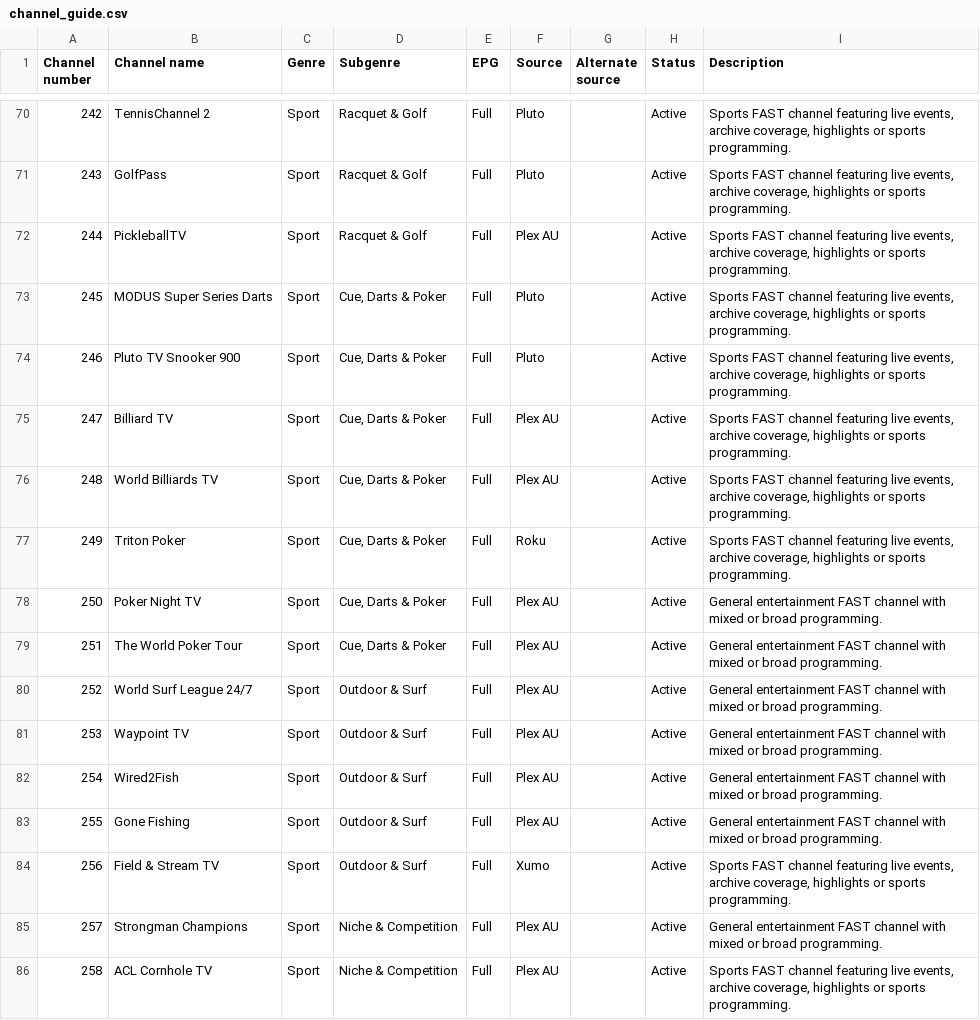
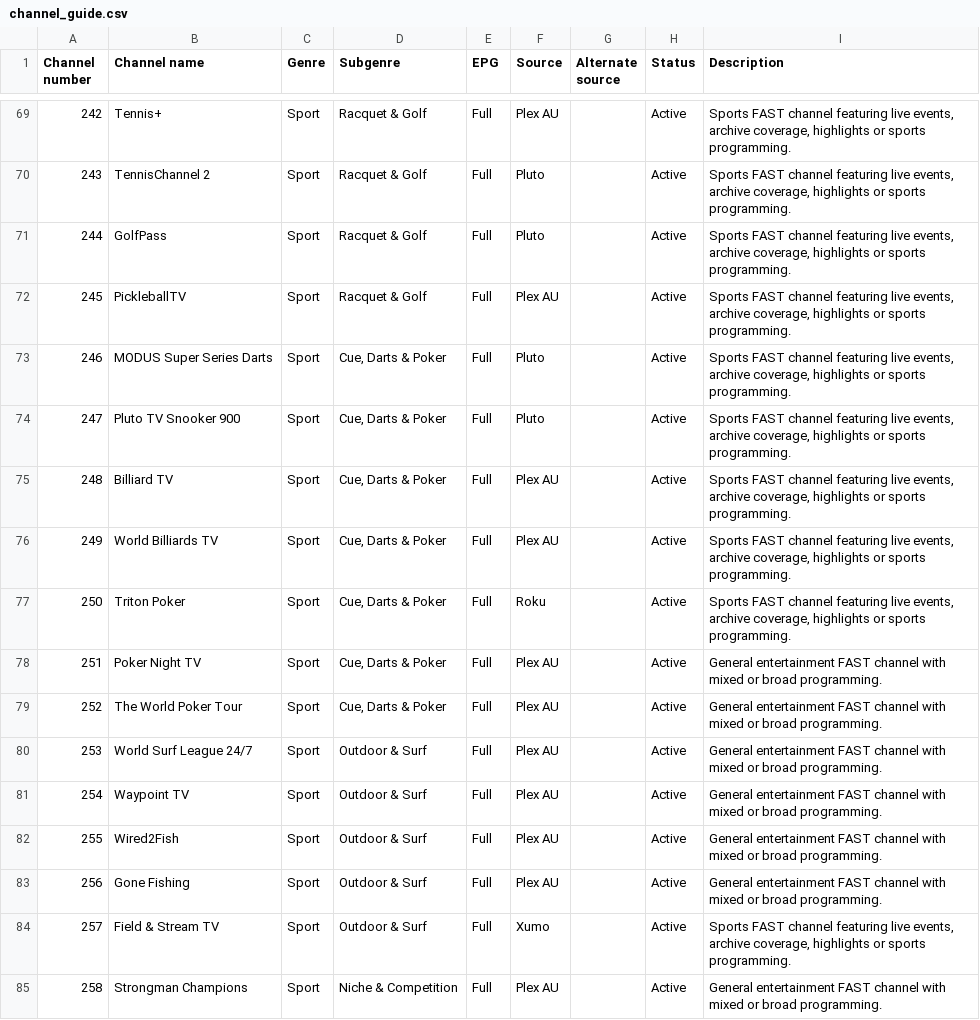
Before and after one commit to safetyblade/autv, a CSV file: channel_guide.csv, drawn as a sheet; only a part is shown, gaps mark what is left out; the diff covers the shown part only.

```diff
--- a/channel_guide.csv
+++ b/channel_guide.csv
@@ -70,17 +69,17 @@ Channel number,Channel name,Genre,Subgenre,EPG,Source,Alternate source,Status,De
-242,TennisChannel 2,Sport,Racquet & Golf,Full,Pluto,,Active,"Sports FAST channel featuring live events, archive coverage, highlights or sports programming."
-243,GolfPass,Sport,Racquet & Golf,Full,Pluto,,Active,"Sports FAST channel featuring live events, archive coverage, highlights or sports programming."
-244,PickleballTV,Sport,Racquet & Golf,Full,Plex AU,,Active,"Sports FAST channel featuring live events, archive coverage, highlights or sports programming."
-245,MODUS Super Series Darts,Sport,"Cue, Darts & Poker",Full,Pluto,,Active,"Sports FAST channel featuring live events, archive coverage, highlights or sports programming."
-246,Pluto TV Snooker 900,Sport,"Cue, Darts & Poker",Full,Pluto,,Active,"Sports FAST channel featuring live events, archive coverage, highlights or sports programming."
-247,Billiard TV,Sport,"Cue, Darts & Poker",Full,Plex AU,,Active,"Sports FAST channel featuring live events, archive coverage, highlights or sports programming."
-248,World Billiards TV,Sport,"Cue, Darts & Poker",Full,Plex AU,,Active,"Sports FAST channel featuring live events, archive coverage, highlights or sports programming."
-249,Triton Poker,Sport,"Cue, Darts & Poker",Full,Roku,,Active,"Sports FAST channel featuring live events, archive coverage, highlights or sports programming."
-250,Poker Night TV,Sport,"Cue, Darts & Poker",Full,Plex AU,,Active,General entertainment FAST channel with mixed or broad programming.
-251,The World Poker Tour,Sport,"Cue, Darts & Poker",Full,Plex AU,,Active,General entertainment FAST channel with mixed or broad programming.
-252,World Surf League 24/7,Sport,Outdoor & Surf,Full,Plex AU,,Active,General entertainment FAST channel with mixed or broad programming.
-253,Waypoint TV,Sport,Outdoor & Surf,Full,Plex AU,,Active,General entertainment FAST channel with mixed or broad programming.
-254,Wired2Fish,Sport,Outdoor & Surf,Full,Plex AU,,Active,General entertainment FAST channel with mixed or broad programming.
-255,Gone Fishing,Sport,Outdoor & Surf,Full,Plex AU,,Active,General entertainment FAST channel with mixed or broad programming.
-256,Field & Stream TV,Sport,Outdoor & Surf,Full,Xumo,,Active,"Sports FAST channel featuring live events, archive coverage, highlights or sports programming."
-257,Strongman Champions,Sport,Niche & Competition,Full,Plex AU,,Active,General entertainment FAST channel with mixed or broad programming.
-258,ACL Cornhole TV,Sport,Niche & Competition,Full,Plex AU,,Active,"Sports FAST channel featuring live events, archive coverage, highlights or sports programming."
+242,Tennis+,Sport,Racquet & Golf,Full,Plex AU,,Active,"Sports FAST channel featuring live events, archive coverage, highlights or sports programming."
+243,TennisChannel 2,Sport,Racquet & Golf,Full,Pluto,,Active,"Sports FAST channel featuring live events, archive coverage, highlights or sports programming."
+244,GolfPass,Sport,Racquet & Golf,Full,Pluto,,Active,"Sports FAST channel featuring live events, archive coverage, highlights or sports programming."
+245,PickleballTV,Sport,Racquet & Golf,Full,Plex AU,,Active,"Sports FAST channel featuring live events, archive coverage, highlights or sports programming."
+246,MODUS Super Series Darts,Sport,"Cue, Darts & Poker",Full,Pluto,,Active,"Sports FAST channel featuring live events, archive coverage, highlights or sports programming."
+247,Pluto TV Snooker 900,Sport,"Cue, Darts & Poker",Full,Pluto,,Active,"Sports FAST channel featuring live events, archive coverage, highlights or sports programming."
+248,Billiard TV,Sport,"Cue, Darts & Poker",Full,Plex AU,,Active,"Sports FAST channel featuring live events, archive coverage, highlights or sports programming."
+249,World Billiards TV,Sport,"Cue, Darts & Poker",Full,Plex AU,,Active,"Sports FAST channel featuring live events, archive coverage, highlights or sports programming."
+250,Triton Poker,Sport,"Cue, Darts & Poker",Full,Roku,,Active,"Sports FAST channel featuring live events, archive coverage, highlights or sports programming."
+251,Poker Night TV,Sport,"Cue, Darts & Poker",Full,Plex AU,,Active,General entertainment FAST channel with mixed or broad programming.
+252,The World Poker Tour,Sport,"Cue, Darts & Poker",Full,Plex AU,,Active,General entertainment FAST channel with mixed or broad programming.
+253,World Surf League 24/7,Sport,Outdoor & Surf,Full,Plex AU,,Active,General entertainment FAST channel with mixed or broad programming.
+254,Waypoint TV,Sport,Outdoor & Surf,Full,Plex AU,,Active,General entertainment FAST channel with mixed or broad programming.
+255,Wired2Fish,Sport,Outdoor & Surf,Full,Plex AU,,Active,General entertainment FAST channel with mixed or broad programming.
+256,Gone Fishing,Sport,Outdoor & Surf,Full,Plex AU,,Active,General entertainment FAST channel with mixed or broad programming.
+257,Field & Stream TV,Sport,Outdoor & Surf,Full,Xumo,,Active,"Sports FAST channel featuring live events, archive coverage, highlights or sports programming."
+258,Strongman Champions,Sport,Niche & Competition,Full,Plex AU,,Active,General entertainment FAST channel with mixed or broad programming.
```
Also changed, not shown: 3 added rows, 1 removed row and 67 edited cells elsewhere in this file.
